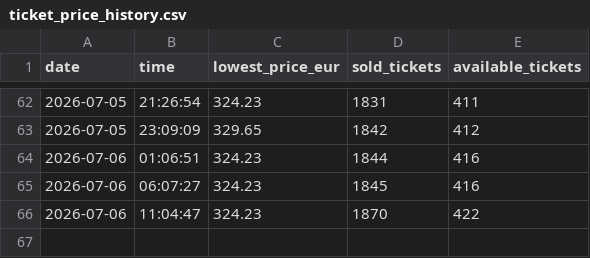
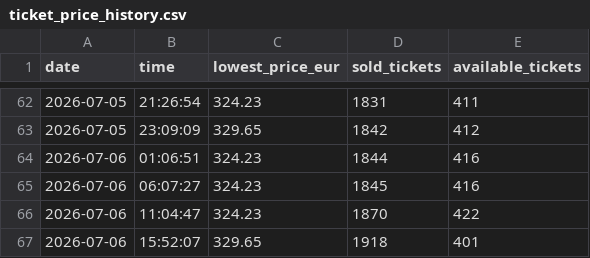
Before and after one commit to FreekvanGeffen/wilde-ticket-tracker, a CSV file: ticket_price_history.csv, drawn as a sheet; only a part is shown, gaps mark what is left out; the diff names each change by its address in the sheet, - before the commit and + after, or states it on an @@ line.

```diff
--- a/ticket_price_history.csv
+++ b/ticket_price_history.csv
+row 67: 2026-07-06 | 15:52:07 | 329.65 | 1918 | 401
```
